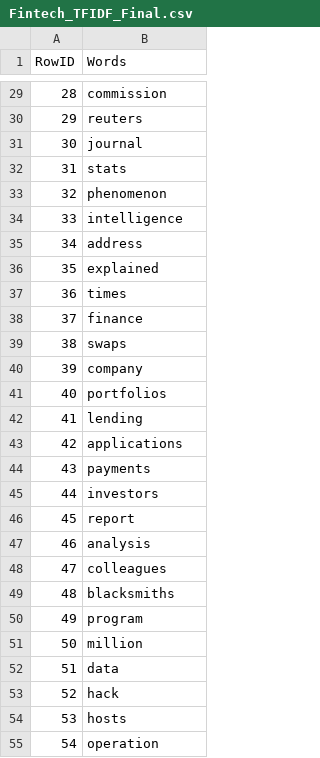
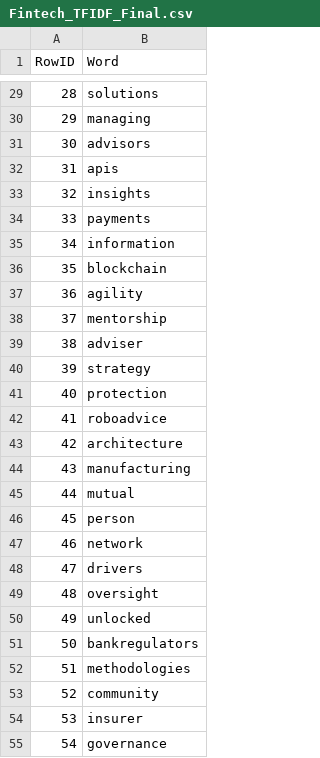
Before and after one commit to DS2019Spring/DS_Assignment1, a CSV file: CSV Data/Fintech_TFIDF_Final.csv, drawn as a sheet; only a part is shown, gaps mark what is left out; the diff covers the shown part only.

Commit message:
TFIDF Data Set

```diff
--- a/CSV Data/Fintech_TFIDF_Final.csv
+++ b/CSV Data/Fintech_TFIDF_Final.csv
@@ -1 +1 @@
-RowID,Words
+RowID,Word
@@ -29,27 +29,27 @@ RowID,Words
-28,commission
-29,reuters
-30,journal
-31,stats
-32,phenomenon
-33,intelligence
-34,address
-35,explained
-36,times
-37,finance
-38,swaps
-39,company
-40,portfolios
-41,lending
-42,applications
-43,payments
-44,investors
-45,report
-46,analysis
-47,colleagues
-48,blacksmiths
-49,program
-50,million
-51,data
-52,hack
-53,hosts
-54,operation
+28,solutions
+29,managing
+30,advisors
+31,apis
+32,insights
+33,payments
+34,information
+35,blockchain
+36,agility
+37,mentorship
+38,adviser
+39,strategy
+40,protection
+41,roboadvice
+42,architecture
+43,manufacturing
+44,mutual
+45,person
+46,network
+47,drivers
+48,oversight
+49,unlocked
+50,bankregulators
+51,methodologies
+52,community
+53,insurer
+54,governance
```
Also changed, not shown: 73 edited cells elsewhere in this file, 2 other files.
